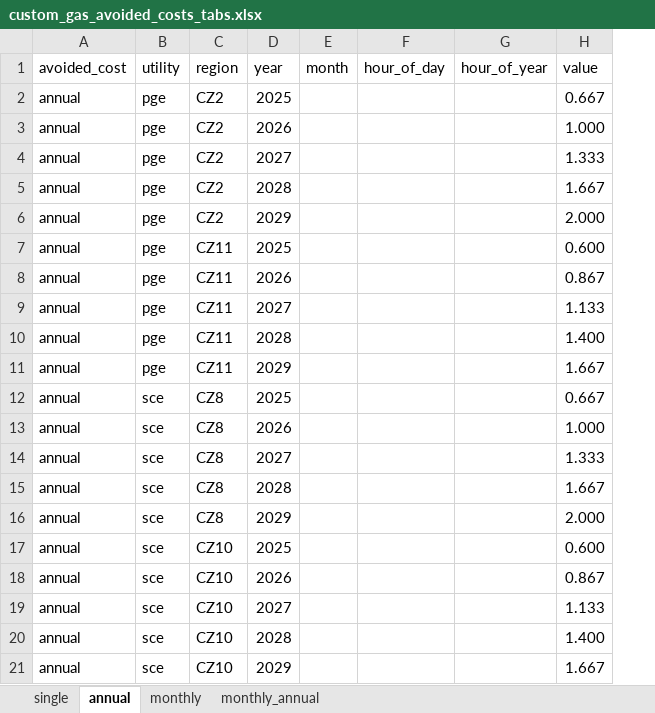
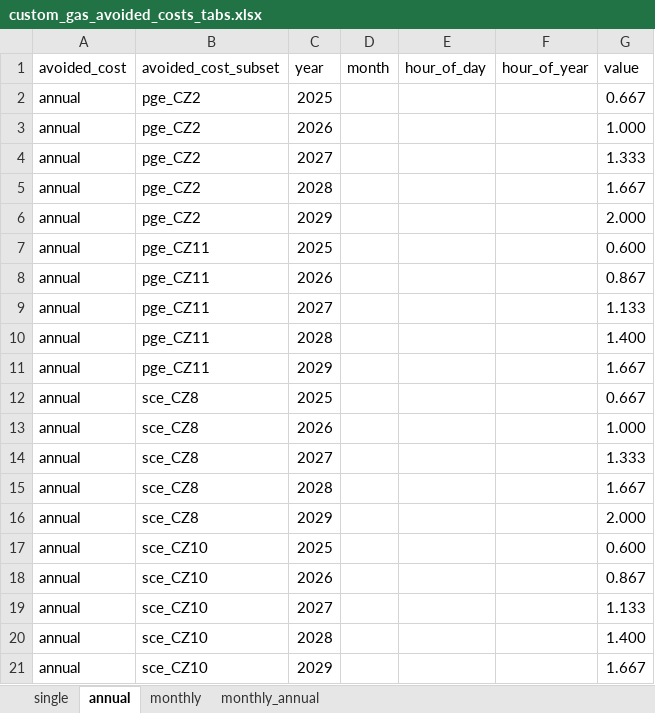
Before and after one commit to openbca/openbca, an Excel workbook: profiles/demo/data/custom_gas_avoided_costs_tabs.xlsx, sheet annual, drawn as a sheet; values as stored, in another font and other column widths than the file's, no borders; charts and pictures not drawn; removed rows and columns are numbered as before the commit, all else as after; the diff names each change by its address in the sheet, - before the commit and + after, or states it on an @@ line.

Commit message:
swapped out utility/region for avoided_cost_subset in all demo data input files

```diff
--- a/profiles/demo/data/custom_gas_avoided_costs_tabs.xlsx (sheet annual)
+++ b/profiles/demo/data/custom_gas_avoided_costs_tabs.xlsx (sheet annual)
-column B (utility), rows 2-21: pge | pge | pge | pge | pge | pge | pge | pge | pge | pge | sce | sce | sce | sce | sce | sce | sce | sce | sce | sce
-column C (region), rows 2-21: CZ2 | CZ2 | CZ2 | CZ2 | CZ2 | CZ11 | CZ11 | CZ11 | CZ11 | CZ11 | CZ8 | CZ8 | CZ8 | CZ8 | CZ8 | CZ10 | CZ10 | CZ10 | CZ10 | CZ10
+column B (avoided_cost_subset), rows 2-21: pge_CZ2 | pge_CZ2 | pge_CZ2 | pge_CZ2 | pge_CZ2 | pge_CZ11 | pge_CZ11 | pge_CZ11 | pge_CZ11 | pge_CZ11 | sce_CZ8 | sce_CZ8 | sce_CZ8 | sce_CZ8 | sce_CZ8 | sce_CZ10 | sce_CZ10 | sce_CZ10 | sce_CZ10 | sce_CZ10
```
Also changed, not shown: sheet monthly_annual, sheet monthly, sheet single, profiles/demo/data/custom_gas_load_shapes.xlsx, 3 other files.
